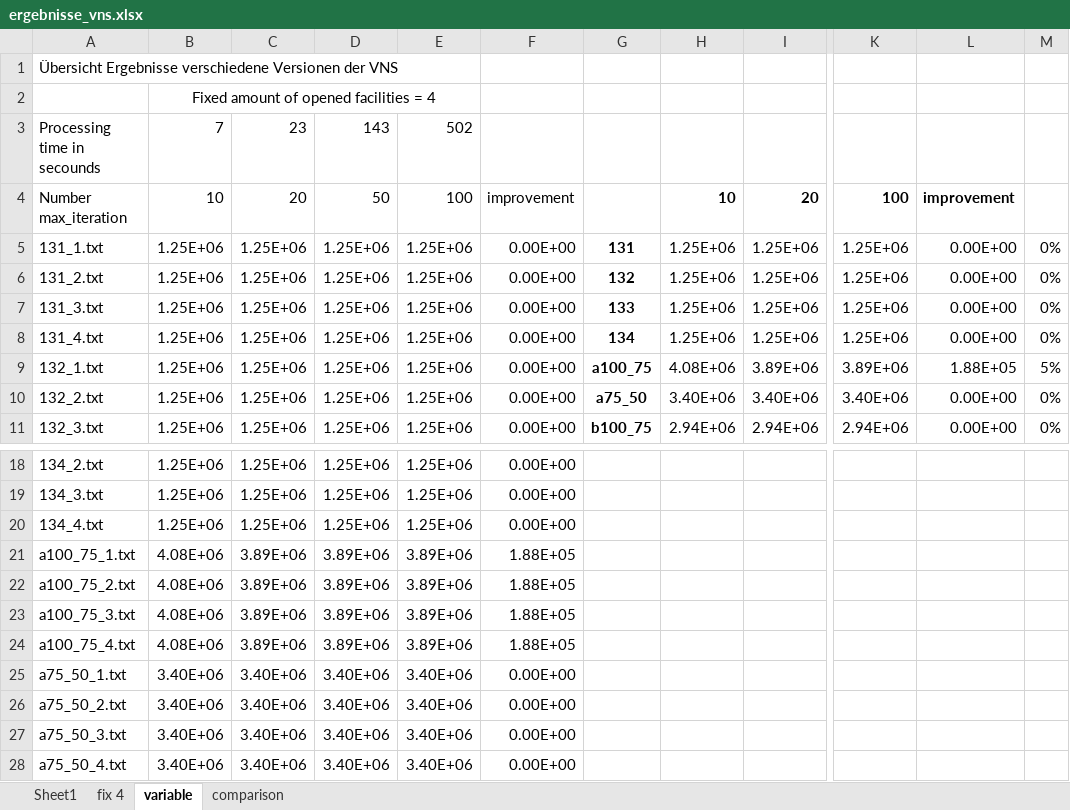
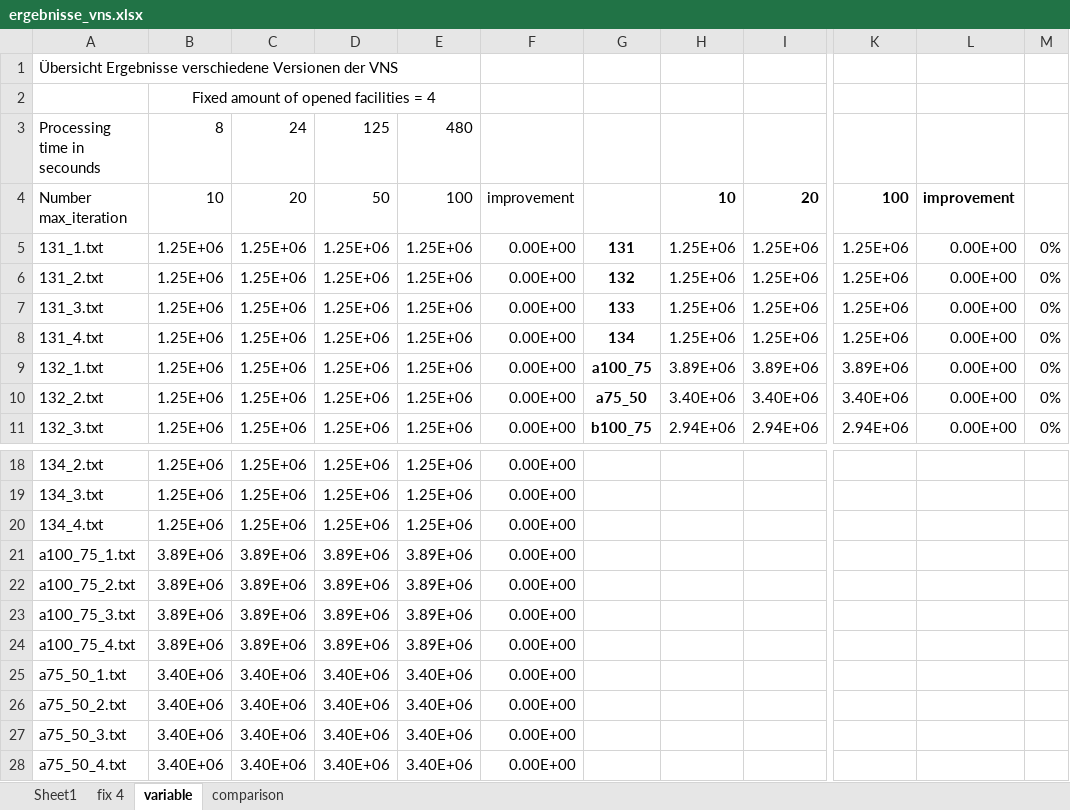
Before and after one commit to knolukas/metaheuristic_vns, an Excel workbook: results/ergebnisse_vns.xlsx, sheet variable, drawn as a sheet; only a part is shown, gaps mark what is left out; values as stored, in another font and other column widths than the file's, no borders; charts and pictures and conditional formats not drawn; the diff names each change by its address in the sheet, - before the commit and + after, or states it on an @@ line.

```diff
--- a/results/ergebnisse_vns.xlsx (sheet variable)
+++ b/results/ergebnisse_vns.xlsx (sheet variable)
-B3: 7
+B3: 8
-C3: 23
+C3: 24
-D3: 143
+D3: 125
-E3: 502
+E3: 480
-H9: 4.08E+06
+H9: 3.89E+06
-L9: 1.88E+05
+L9: 0.00E+00
-M9: 5%
+M9: 0%
-B21:B24: 4.08E+06
+B21:B24: 3.89E+06
-F21:F24: 1.88E+05
+F21:F24: 0.00E+00
```
Also changed, not shown: sheet fix 4, sheet comparison, charts or pictures.
